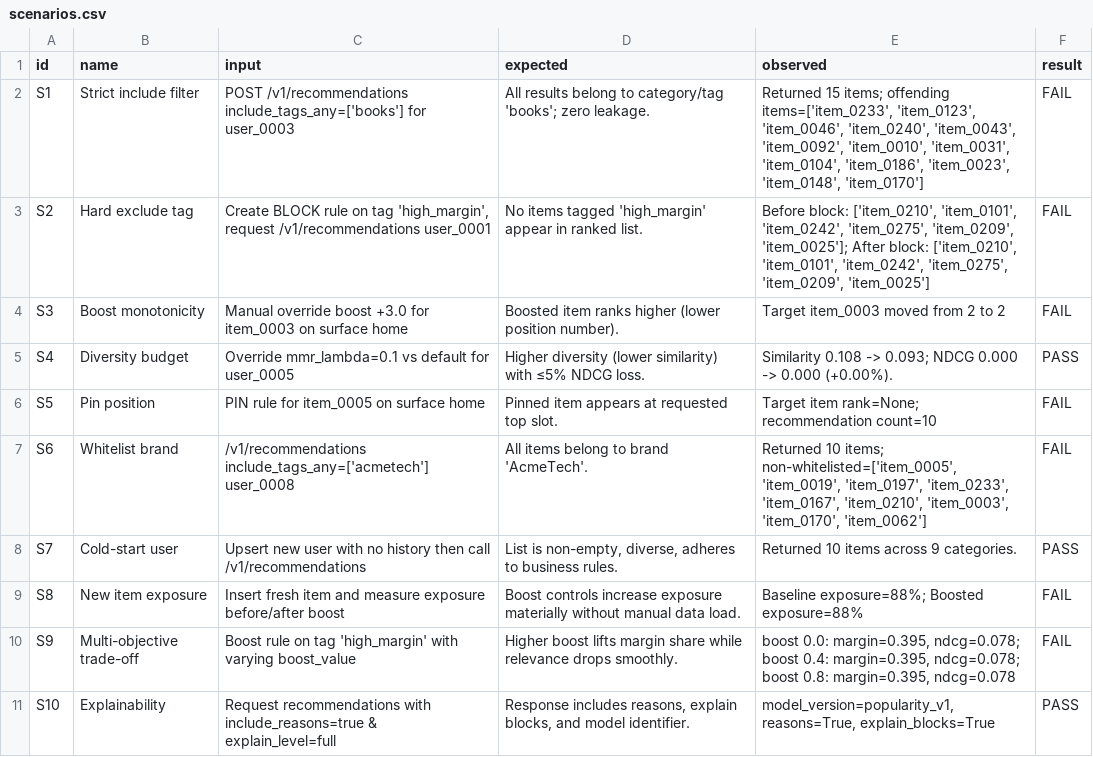
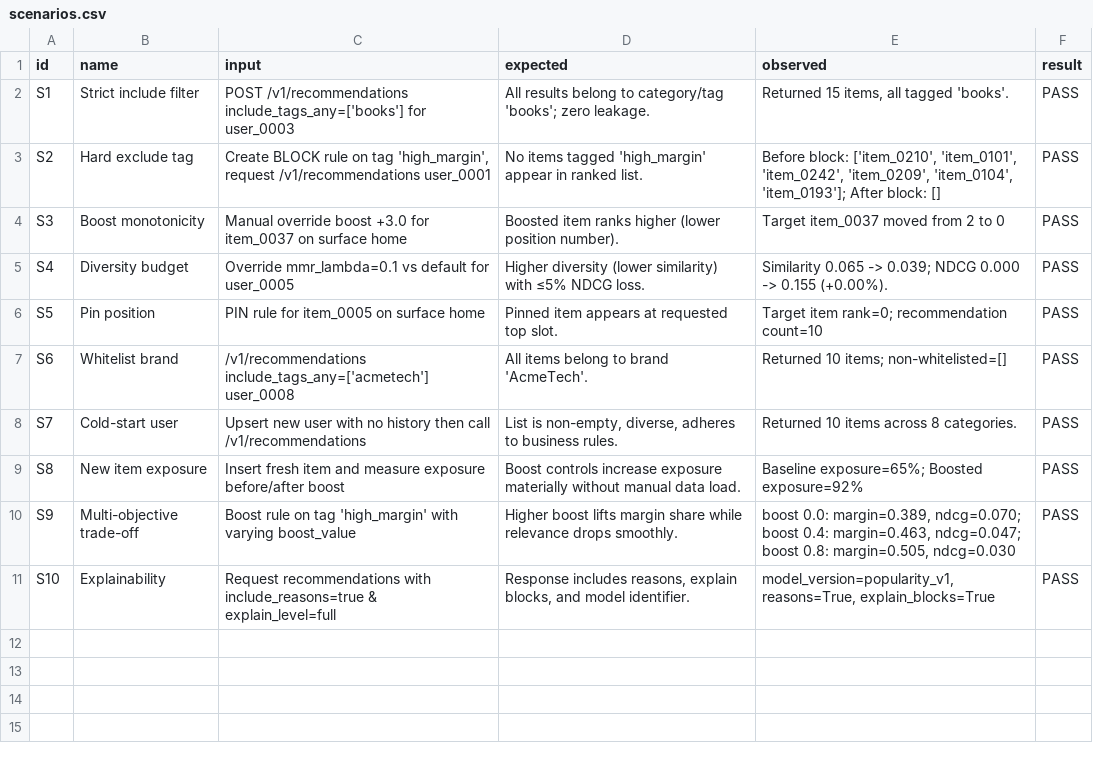
Before and after one commit to aatuh/recsys, a CSV file: analysis/scenarios.csv, drawn as a sheet.

```diff
--- a/analysis/scenarios.csv
+++ b/analysis/scenarios.csv
@@ -1,11 +1,11 @@
 id,name,input,expected,observed,result
-S1,Strict include filter,POST /v1/recommendations include_tags_any=['books'] for user_0003,All results belong to category/tag 'books'; zero leakage.,"Returned 15 items; offending items=['item_0233', 'item_0123', 'item_0046', 'item_0240', 'item_0043', 'item_0092', 'item_0010', 'item_0031', 'item_0104', 'item_0186', 'item_0023', 'item_0148', 'item_0170']",FAIL
-S2,Hard exclude tag,"Create BLOCK rule on tag 'high_margin', request /v1/recommendations user_0001",No items tagged 'high_margin' appear in ranked list.,"Before block: ['item_0210', 'item_0101', 'item_0242', 'item_0275', 'item_0209', 'item_0025']; After block: ['item_0210', 'item_0101', 'item_0242', 'item_0275', 'item_0209', 'item_0025']",FAIL
-S3,Boost monotonicity,Manual override boost +3.0 for item_0003 on surface home,Boosted item ranks higher (lower position number).,Target item_0003 moved from 2 to 2,FAIL
-S4,Diversity budget,Override mmr_lambda=0.1 vs default for user_0005,Higher diversity (lower similarity) with ≤5% NDCG loss.,Similarity 0.108 -> 0.093; NDCG 0.000 -> 0.000 (+0.00%).,PASS
-S5,Pin position,PIN rule for item_0005 on surface home,Pinned item appears at requested top slot.,Target item rank=None; recommendation count=10,FAIL
-S6,Whitelist brand,/v1/recommendations include_tags_any=['acmetech'] user_0008,All items belong to brand 'AcmeTech'.,"Returned 10 items; non-whitelisted=['item_0005', 'item_0019', 'item_0197', 'item_0233', 'item_0167', 'item_0210', 'item_0003', 'item_0170', 'item_0062']",FAIL
-S7,Cold-start user,Upsert new user with no history then call /v1/recommendations,"List is non-empty, diverse, adheres to business rules.",Returned 10 items across 9 categories.,PASS
-S8,New item exposure,Insert fresh item and measure exposure before/after boost,Boost controls increase exposure materially without manual data load.,Baseline exposure=88%; Boosted exposure=88%,FAIL
-S9,Multi-objective trade-off,Boost rule on tag 'high_margin' with varying boost_value,Higher boost lifts margin share while relevance drops smoothly.,"boost 0.0: margin=0.395, ndcg=0.078; boost 0.4: margin=0.395, ndcg=0.078; boost 0.8: margin=0.395, ndcg=0.078",FAIL
+S1,Strict include filter,POST /v1/recommendations include_tags_any=['books'] for user_0003,All results belong to category/tag 'books'; zero leakage.,"Returned 15 items, all tagged 'books'.",PASS
+S2,Hard exclude tag,"Create BLOCK rule on tag 'high_margin', request /v1/recommendations user_0001",No items tagged 'high_margin' appear in ranked list.,"Before block: ['item_0210', 'item_0101', 'item_0242', 'item_0209', 'item_0104', 'item_0193']; After block: []",PASS
+S3,Boost monotonicity,Manual override boost +3.0 for item_0037 on surface home,Boosted item ranks higher (lower position number).,Target item_0037 moved from 2 to 0,PASS
+S4,Diversity budget,Override mmr_lambda=0.1 vs default for user_0005,Higher diversity (lower similarity) with ≤5% NDCG loss.,Similarity 0.065 -> 0.039; NDCG 0.000 -> 0.155 (+0.00%).,PASS
+S5,Pin position,PIN rule for item_0005 on surface home,Pinned item appears at requested top slot.,Target item rank=0; recommendation count=10,PASS
+S6,Whitelist brand,/v1/recommendations include_tags_any=['acmetech'] user_0008,All items belong to brand 'AcmeTech'.,Returned 10 items; non-whitelisted=[],PASS
+S7,Cold-start user,Upsert new user with no history then call /v1/recommendations,"List is non-empty, diverse, adheres to business rules.",Returned 10 items across 8 categories.,PASS
+S8,New item exposure,Insert fresh item and measure exposure before/after boost,Boost controls increase exposure materially without manual data load.,Baseline exposure=65%; Boosted exposure=92%,PASS
+S9,Multi-objective trade-off,Boost rule on tag 'high_margin' with varying boost_value,Higher boost lifts margin share while relevance drops smoothly.,"boost 0.0: margin=0.389, ndcg=0.070; boost 0.4: margin=0.463, ndcg=0.047; boost 0.8: margin=0.505, ndcg=0.030",PASS
 S10,Explainability,Request recommendations with include_reasons=true & explain_level=full,"Response includes reasons, explain blocks, and model identifier.","model_version=popularity_v1, reasons=True, explain_blocks=True",PASS
```
Also changed, not shown: 26 other files.
